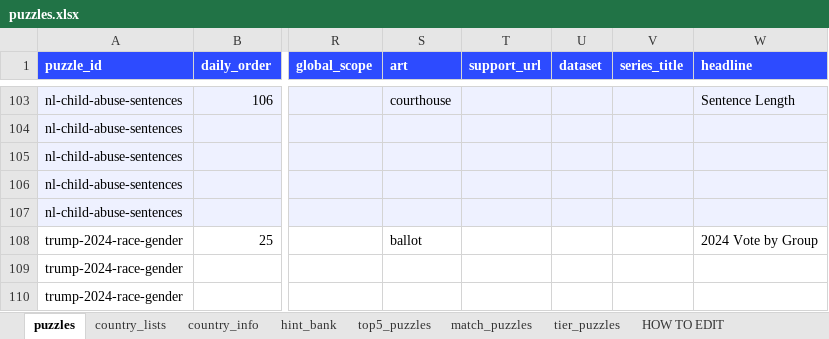
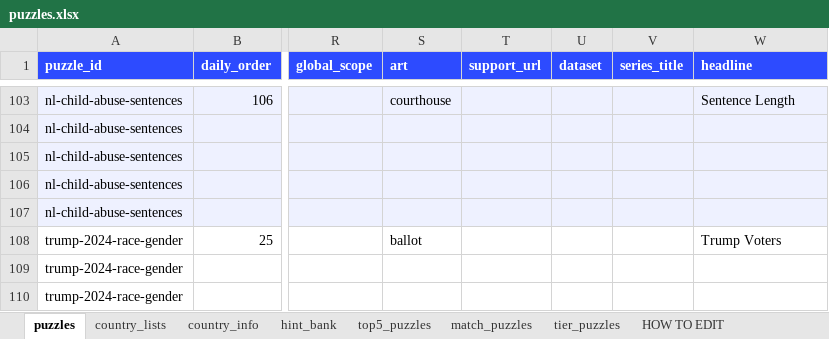
Before and after one commit to MichaelYao88/rankd, an Excel workbook: puzzles.xlsx, sheet puzzles, drawn as a sheet; only a part is shown, gaps mark what is left out; values as stored, in another font and other column widths than the file's, no borders; the diff names each change by its address in the sheet, - before the commit and + after, or states it on an @@ line.

```diff
--- a/puzzles.xlsx (sheet puzzles)
+++ b/puzzles.xlsx (sheet puzzles)
-W108 (headline): 2024 Vote by Group
+W108 (headline): Trump Voters
```
Also changed, not shown: 2 other files.
